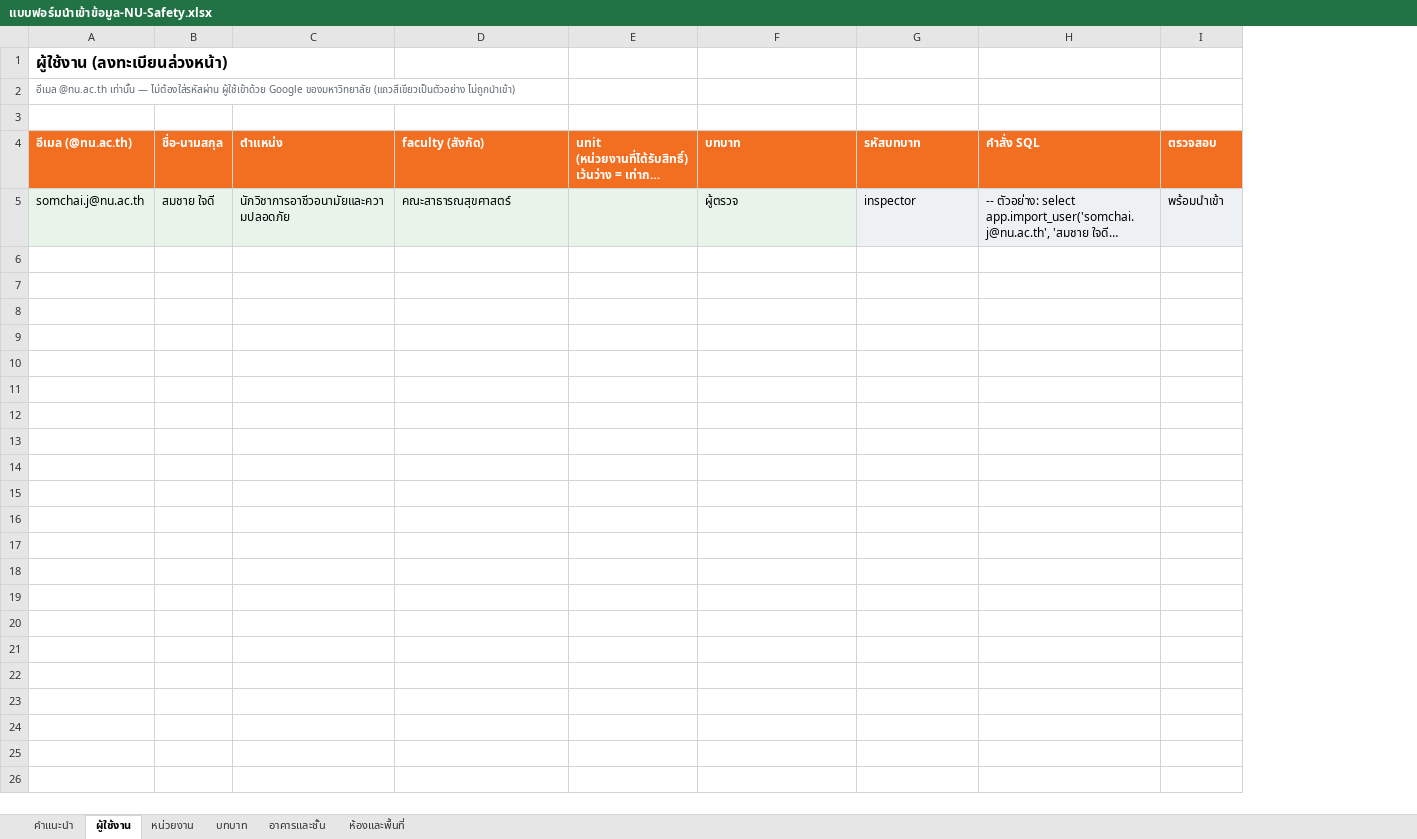
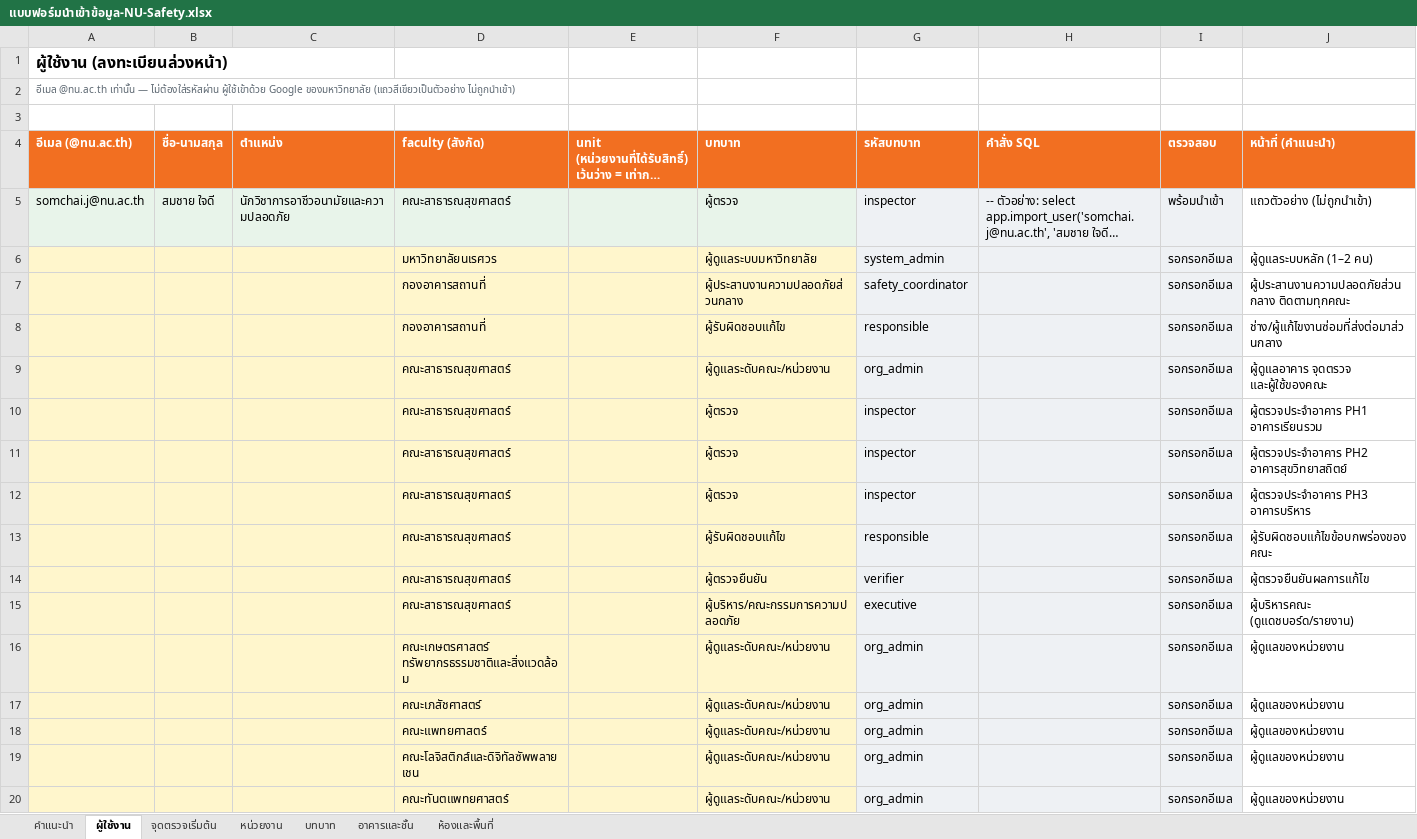
Before and after one commit to occhealth-nu/nu-safety-inspection, an Excel workbook: docs/import/แบบฟอร์มนำเข้าข้อมูล-NU-Safety.xlsx, sheet ผู้ใช้งาน, drawn as a sheet; only a part is shown; long unchanged cells end in …; values as stored, in another font and other column widths than the file's, no borders; the diff covers the shown part only; the diff names each change by its address in the sheet, - before the commit and + after, or states it on an @@ line.

```diff
--- a/docs/import/แบบฟอร์มนำเข้าข้อมูล-NU-Safety.xlsx (sheet ผู้ใช้งาน)
+++ b/docs/import/แบบฟอร์มนำเข้าข้อมูล-NU-Safety.xlsx (sheet ผู้ใช้งาน)
+sheet tab: จุดตรวจเริ่มต้น
+column J (หน้าที่ (คำแนะนำ)), row 5: แถวตัวอย่าง (ไม่ถูกนำเข้า)
+row 6:  |  |  | มหาวิทยาลัยนเรศวร |  | ผู้ดูแลระบบมหาวิทยาลัย | system_admin |  | รอกรอกอีเมล | ผู้ดูแลระบบหลัก (1–2 คน)
+row 7:  |  |  | กองอาคารสถานที่ |  | ผู้ประสานงานความปลอดภัยส่วนกลาง | safety_coordinator |  | รอกรอกอีเมล | ผู้ประสานงานความปลอดภัยส่วนกลาง ติดตามทุกคณะ
+row 8:  |  |  | กองอาคารสถานที่ |  | ผู้รับผิดชอบแก้ไข | responsible |  | รอกรอกอีเมล | ช่าง/ผู้แก้ไขงานซ่อมที่ส่งต่อมาส่วนกลาง
+row 9:  |  |  | คณะสาธารณสุขศาสตร์ |  | ผู้ดูแลระดับคณะ/หน่วยงาน | org_admin |  | รอกรอกอีเมล | ผู้ดูแลอาคาร จุดตรวจ และผู้ใช้ของคณะ
+row 10:  |  |  | คณะสาธารณสุขศาสตร์ |  | ผู้ตรวจ | inspector |  | รอกรอกอีเมล | ผู้ตรวจประจำอาคาร PH1 อาคารเรียนรวม
+row 11:  |  |  | คณะสาธารณสุขศาสตร์ |  | ผู้ตรวจ | inspector |  | รอกรอกอีเมล | ผู้ตรวจประจำอาคาร PH2 อาคารสุขวิทยาสถิตย์
+row 12:  |  |  | คณะสาธารณสุขศาสตร์ |  | ผู้ตรวจ | inspector |  | รอกรอกอีเมล | ผู้ตรวจประจำอาคาร PH3 อาคารบริหาร
+row 13:  |  |  | คณะสาธารณสุขศาสตร์ |  | ผู้รับผิดชอบแก้ไข | responsible |  | รอกรอกอีเมล | ผู้รับผิดชอบแก้ไขข้อบกพร่องของคณะ
+row 14:  |  |  | คณะสาธารณสุขศาสตร์ |  | ผู้ตรวจยืนยัน | verifier |  | รอกรอกอีเมล | ผู้ตรวจยืนยันผลการแก้ไข
+row 15:  |  |  | คณะสาธารณสุขศาสตร์ |  | ผู้บริหาร/คณะกรรมการความปลอดภัย | executive |  | รอกรอกอีเมล | ผู้บริหารคณะ (ดูแดชบอร์ด/รายงาน)
+row 16:  |  |  | คณะเกษตรศาสตร์ ทรัพยากรธรรมชาติและสิ่งแวดล้อม |  | ผู้ดูแลระดับคณะ/หน่วยงาน | org_admin |  | รอกรอกอีเมล | ผู้ดูแลของหน่วยงาน
+row 17:  |  |  | คณะเภสัชศาสตร์ |  | ผู้ดูแลระดับคณะ/หน่วยงาน | org_admin |  | รอกรอกอีเมล | ผู้ดูแลของหน่วยงาน
+row 18:  |  |  | คณะแพทยศาสตร์ |  | ผู้ดูแลระดับคณะ/หน่วยงาน | org_admin |  | รอกรอกอีเมล | ผู้ดูแลของหน่วยงาน
+row 19:  |  |  | คณะโลจิสติกส์และดิจิทัลซัพพลายเชน |  | ผู้ดูแลระดับคณะ/หน่วยงาน | org_admin |  | รอกรอกอีเมล | ผู้ดูแลของหน่วยงาน
+row 20:  |  |  | คณะทันตแพทยศาสตร์ |  | ผู้ดูแลระดับคณะ/หน่วยงาน | org_admin |  | รอกรอกอีเมล | ผู้ดูแลของหน่วยงาน
```
Also changed, not shown: 36 added rows elsewhere in this sheet, sheet หน่วยงาน, sheet คำแนะนำ, formulas that keep their value, 5 other files.
